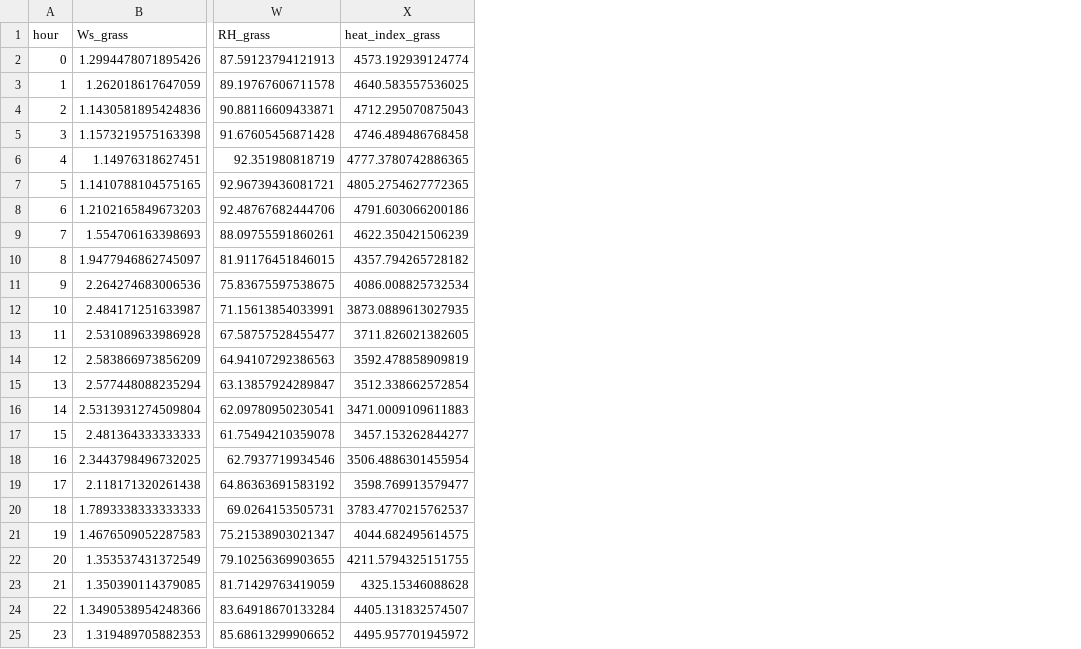
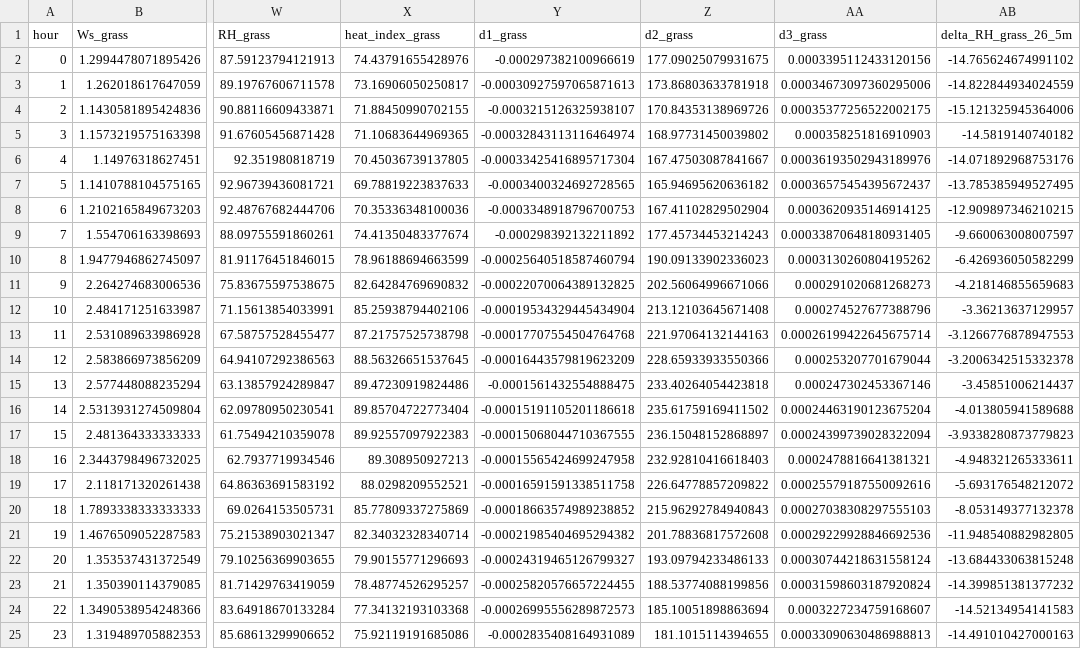
Before and after one commit to bastian6666/urban_climate, a CSV file: Hwk3/data_clean/diurnal_grass_converted.csv, drawn as a sheet; only a part is shown, gaps mark what is left out; the diff names each change by its address in the sheet, - before the commit and + after, or states it on an @@ line.

```diff
--- a/Hwk3/data_clean/diurnal_grass_converted.csv
+++ b/Hwk3/data_clean/diurnal_grass_converted.csv
+column Y (d1_grass), rows 2-25: -0.000297382100966619 | -0.00030927597065871613 | -0.0003215126325938107 | -0.00032843113116464974 | -0.00033425416895717304 | -0.0003400324692728565 | -0.0003348918796700753 | -0.000298392132211892 | -0.00025640518587460794 | -0.00022070064389132825 | -0.00019534329445434904 | -0.00017707554504764768 | -0.00016443579819623209 | -0.0001561432554888475 | -0.00015191105201186618 | -0.00015068044710367555 | -0.00015565424699247958 | -0.00016591591338511758 | -0.00018663574989238852 | -0.00021985404695294382 | -0.00024319465126799327 | -0.00025820576657224455 | -0.00026995556289872573 | -0.0002835408164931089
+column Z (d2_grass), rows 2-25: 177.09025079931675 | 173.86803633781918 | 170.84353138969726 | 168.97731450039802 | 167.47503087841667 | 165.94695620636182 | 167.41102829502904 | 177.45734453214243 | 190.09133902336023 | 202.56064996671066 | 213.12103645671408 | 221.97064132144163 | 228.65933933550366 | 233.40264054423818 | 235.61759169411502 | 236.15048152868897 | 232.92810416618403 | 226.64778857209822 | 215.96292784940843 | 201.78836817572608 | 193.09794233486133 | 188.53774088199856 | 185.10051898863694 | 181.1015114394655
+column AA (d3_grass), rows 2-25: 0.0003395112433120156 | 0.00034673097360295006 | 0.00035377256522002175 | 0.000358251816910903 | 0.00036193502943189976 | 0.00036575454395672437 | 0.0003620935146914125 | 0.00033870648180931405 | 0.0003130260804195262 | 0.000291020681268273 | 0.000274527677388796 | 0.00026199422645675714 | 0.000253207701679044 | 0.000247302453367146 | 0.00024463190123675204 | 0.00024399739028322094 | 0.0002478816641381321 | 0.00025579187550092616 | 0.00027038308297555103 | 0.00029229928846692536 | 0.00030744218631558124 | 0.00031598603187920824 | 0.0003227234759168607 | 0.00033090630486988813
+column AB (delta_RH_grass_26_5m), rows 2-25: -14.765624674991102 | -14.822844934024559 | -15.121325945364006 | -14.5819140740182 | -14.071892968753176 | -13.785385949527495 | -12.909897346210215 | -9.660063008007597 | -6.426936050582299 | -4.218146855659683 | -3.36213637129957 | -3.1266776878947553 | -3.2006342515332378 | -3.45851006214437 | -4.013805941589688 | -3.9338280873779823 | -4.948321265333611 | -5.693176548212072 | -8.053149377132378 | -11.948540882982805 | -13.684433063815248 | -14.399851381377232 | -14.52134954141583 | -14.491010427000163
-X2 (heat_index_grass): 4573.192939124774
+X2 (heat_index_grass): 74.43791655428976
-X3 (heat_index_grass): 4640.583557536025
+X3 (heat_index_grass): 73.16906050250817
-X4 (heat_index_grass): 4712.295070875043
+X4 (heat_index_grass): 71.88450990702155
-X5 (heat_index_grass): 4746.489486768458
+X5 (heat_index_grass): 71.10683644969365
-X6 (heat_index_grass): 4777.3780742886365
+X6 (heat_index_grass): 70.45036739137805
-X7 (heat_index_grass): 4805.2754627772365
+X7 (heat_index_grass): 69.78819223837633
-X8 (heat_index_grass): 4791.603066200186
+X8 (heat_index_grass): 70.35336348100036
-X9 (heat_index_grass): 4622.350421506239
+X9 (heat_index_grass): 74.41350483377674
-X10 (heat_index_grass): 4357.794265728182
+X10 (heat_index_grass): 78.96188694663599
-X11 (heat_index_grass): 4086.008825732534
+X11 (heat_index_grass): 82.64284769690832
-X12 (heat_index_grass): 3873.0889613027935
+X12 (heat_index_grass): 85.25938794402106
-X13 (heat_index_grass): 3711.826021382605
+X13 (heat_index_grass): 87.21757525738798
-X14 (heat_index_grass): 3592.478858909819
+X14 (heat_index_grass): 88.56326651537645
-X15 (heat_index_grass): 3512.338662572854
+X15 (heat_index_grass): 89.47230919824486
-X16 (heat_index_grass): 3471.0009109611883
+X16 (heat_index_grass): 89.85704722773404
-X17 (heat_index_grass): 3457.153262844277
+X17 (heat_index_grass): 89.92557097922383
-X18 (heat_index_grass): 3506.4886301455954
+X18 (heat_index_grass): 89.308950927213
-X19 (heat_index_grass): 3598.769913579477
+X19 (heat_index_grass): 88.0298209552521
-X20 (heat_index_grass): 3783.4770215762537
+X20 (heat_index_grass): 85.77809337275869
-X21 (heat_index_grass): 4044.682495614575
+X21 (heat_index_grass): 82.34032328340714
-X22 (heat_index_grass): 4211.5794325151755
+X22 (heat_index_grass): 79.90155771296693
-X23 (heat_index_grass): 4325.15346088628
+X23 (heat_index_grass): 78.48774526295257
-X24 (heat_index_grass): 4405.131832574507
+X24 (heat_index_grass): 77.34132193103368
-X25 (heat_index_grass): 4495.957701945972
+X25 (heat_index_grass): 75.92119191685086
```
Also changed, not shown: Hwk3/data_clean/diurnal_crop_converted.csv, Hwk3/data_clean/diurnal_urban_converted.csv, 2 other files.
